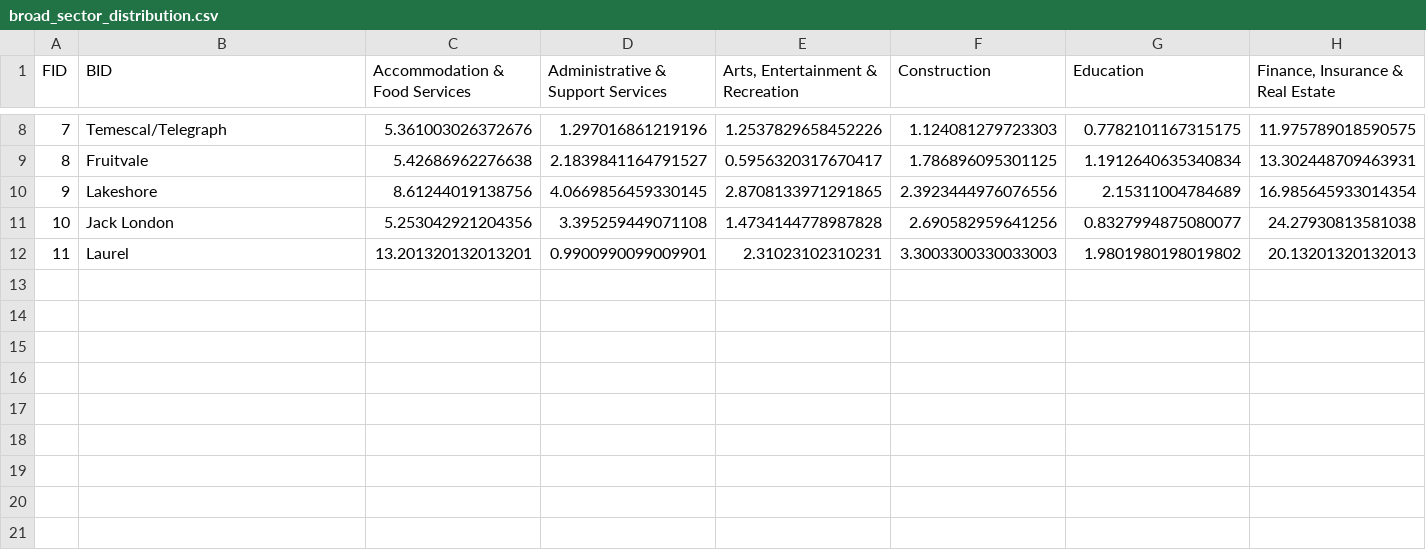
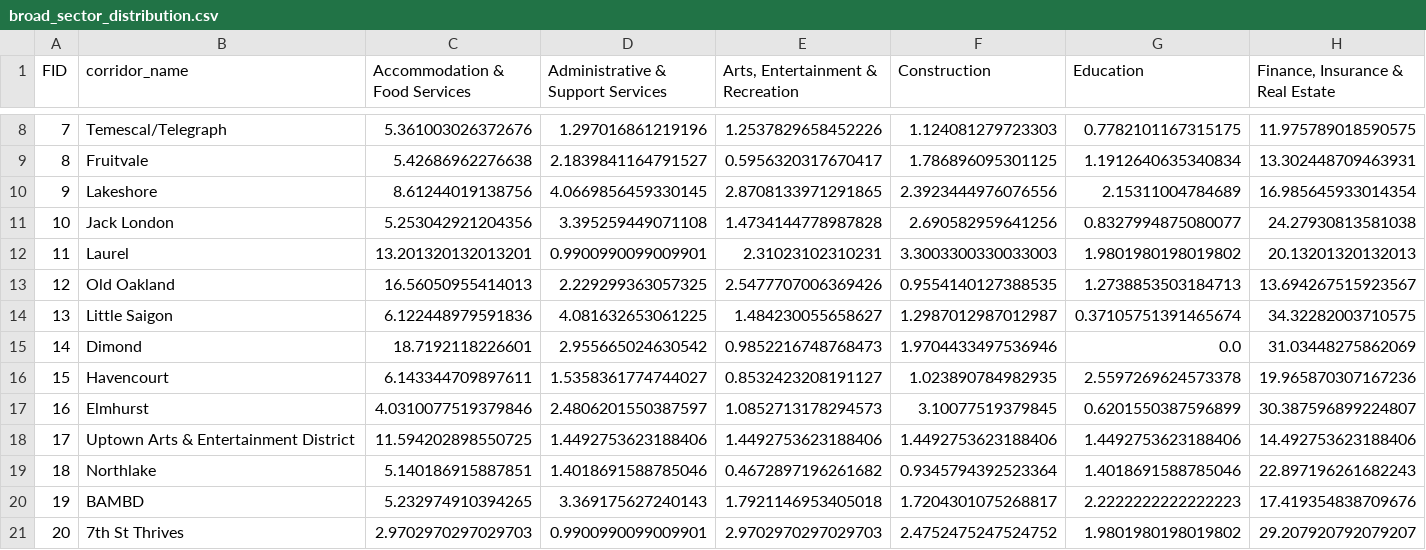
Before and after one commit to schoolofcities/eddit-east-bay, a CSV file: static/business_statistics/broad_sector_distribution.csv, drawn as a sheet; only a part is shown, gaps mark what is left out; rows hold the shown columns only; the diff names each change by its address in the sheet, - before the commit and + after, or states it on an @@ line.

Commit message:
update corridors

```diff
--- a/static/business_statistics/broad_sector_distribution.csv
+++ b/static/business_statistics/broad_sector_distribution.csv
-B1: BID
+B1: corridor_name
+row 13: 12 | Old Oakland | 16.56050955414013 | 2.229299363057325 | 2.5477707006369426 | 0.9554140127388535 | 1.2738853503184713 | 13.694267515923567
+row 14: 13 | Little Saigon | 6.122448979591836 | 4.081632653061225 | 1.484230055658627 | 1.2987012987012987 | 0.37105751391465674 | 34.32282003710575
+row 15: 14 | Dimond | 18.7192118226601 | 2.955665024630542 | 0.9852216748768473 | 1.9704433497536946 | 0.0 | 31.03448275862069
+row 16: 15 | Havencourt | 6.143344709897611 | 1.5358361774744027 | 0.8532423208191127 | 1.023890784982935 | 2.5597269624573378 | 19.965870307167236
+row 17: 16 | Elmhurst | 4.0310077519379846 | 2.4806201550387597 | 1.0852713178294573 | 3.10077519379845 | 0.6201550387596899 | 30.387596899224807
+row 18: 17 | Uptown Arts & Entertainment District | 11.594202898550725 | 1.4492753623188406 | 1.4492753623188406 | 1.4492753623188406 | 1.4492753623188406 | 14.492753623188406
+row 19: 18 | Northlake | 5.140186915887851 | 1.4018691588785046 | 0.4672897196261682 | 0.9345794392523364 | 1.4018691588785046 | 22.897196261682243
+row 20: 19 | BAMBD | 5.232974910394265 | 3.369175627240143 | 1.7921146953405018 | 1.7204301075268817 | 2.2222222222222223 | 17.419354838709676
+row 21: 20 | 7th St Thrives | 2.9702970297029703 | 0.9900990099009901 | 2.9702970297029703 | 2.4752475247524752 | 1.9801980198019802 | 29.207920792079207
```
Also changed, not shown: static/business_statistics/employee_range_distribution.csv, static/business_statistics/own_or_lease_da_distribution.csv, 10 other files.
